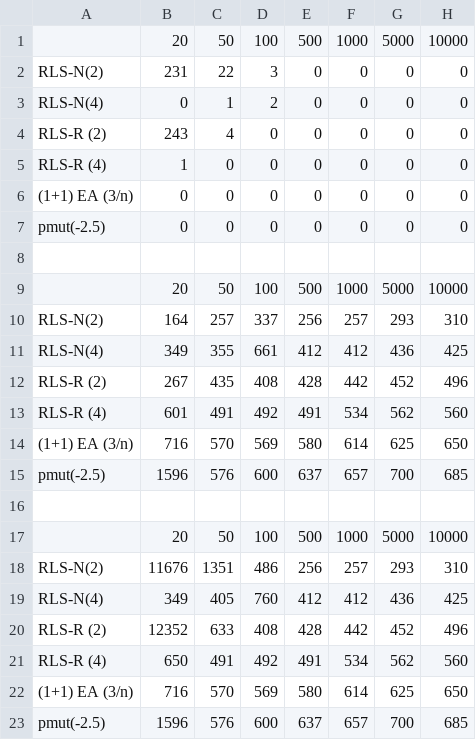
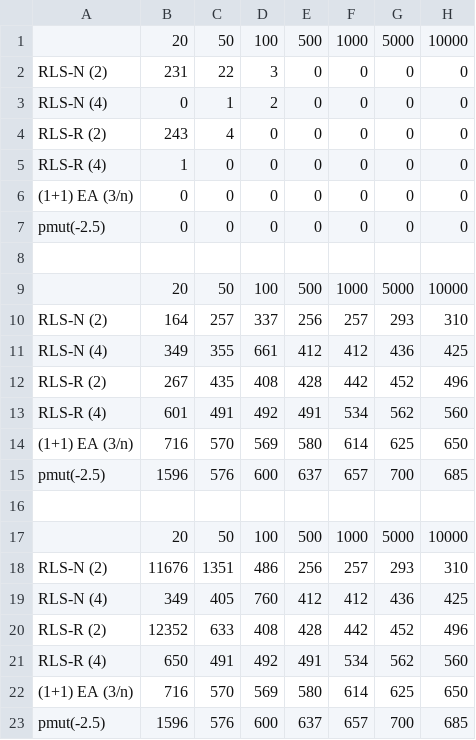
Before and after one commit to Err404NameNotFound/PartitionSolvingWithEAs, a CSV file: Thesis/data/binomial/multipleN.csv, drawn as a sheet.

```diff
--- a/Thesis/data/binomial/multipleN.csv
+++ b/Thesis/data/binomial/multipleN.csv
@@ -1,4 +1,4 @@
 ;20;50;100;500;1000;5000;10000
-RLS-N(2);231;22;3;0;0;0;0
-RLS-N(4);0;1;2;0;0;0;0
+RLS-N (2);231;22;3;0;0;0;0
+RLS-N (4);0;1;2;0;0;0;0
 RLS-R (2);243;4;0;0;0;0;0
@@ -9,4 +9,4 @@ pmut(-2.5);0;0;0;0;0;0;0
 ;20;50;100;500;1000;5000;10000
-RLS-N(2);164;257;337;256;257;293;310
-RLS-N(4);349;355;661;412;412;436;425
+RLS-N (2);164;257;337;256;257;293;310
+RLS-N (4);349;355;661;412;412;436;425
 RLS-R (2);267;435;408;428;442;452;496
@@ -17,4 +17,4 @@ pmut(-2.5);1596;576;600;637;657;700;685
 ;20;50;100;500;1000;5000;10000
-RLS-N(2);11676;1351;486;256;257;293;310
-RLS-N(4);349;405;760;412;412;436;425
+RLS-N (2);11676;1351;486;256;257;293;310
+RLS-N (4);349;405;760;412;412;436;425
 RLS-R (2);12352;633;408;428;442;452;496
```
Also changed, not shown: Thesis/data/uniform/multipleN_2.csv, 28 other files.
